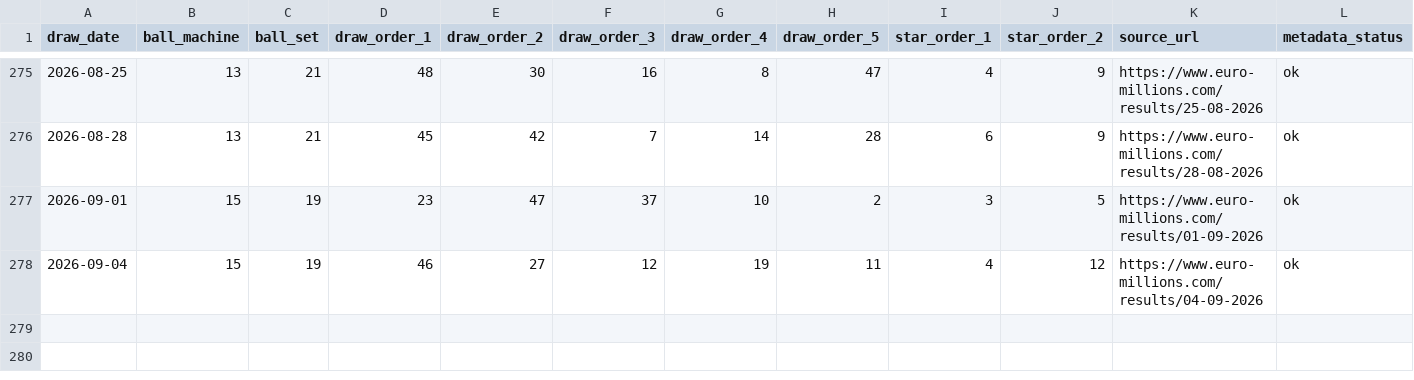
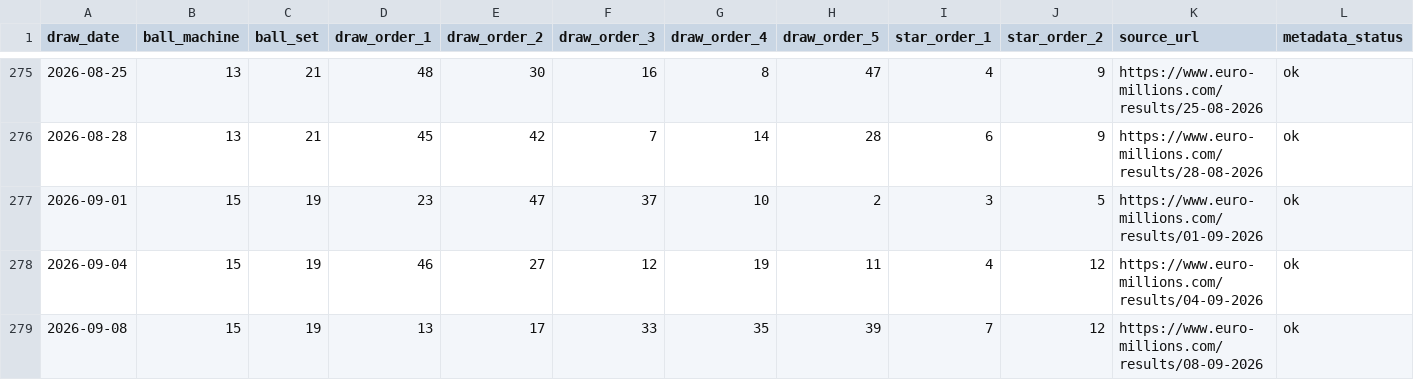
Before and after one commit to Ni-lz/pat-alyzer, a CSV file: data/external/euromillions_machine_metadata.csv, drawn as a sheet; only a part is shown, gaps mark what is left out; rows hold the shown columns only; the diff names each change by its address in the sheet, - before the commit and + after, or states it on an @@ line.

```diff
--- a/data/external/euromillions_machine_metadata.csv
+++ b/data/external/euromillions_machine_metadata.csv
+row 279: 2026-09-08 | 15 | 19 | 13 | 17 | 33 | 35 | 39 | 7 | 12 | https://www.euro-millions.com/results/08-09-2026 | ok
```
Also changed, not shown: data/processed/draws_enriched.csv, data/processed/financial_raw.csv, 33 other files.
